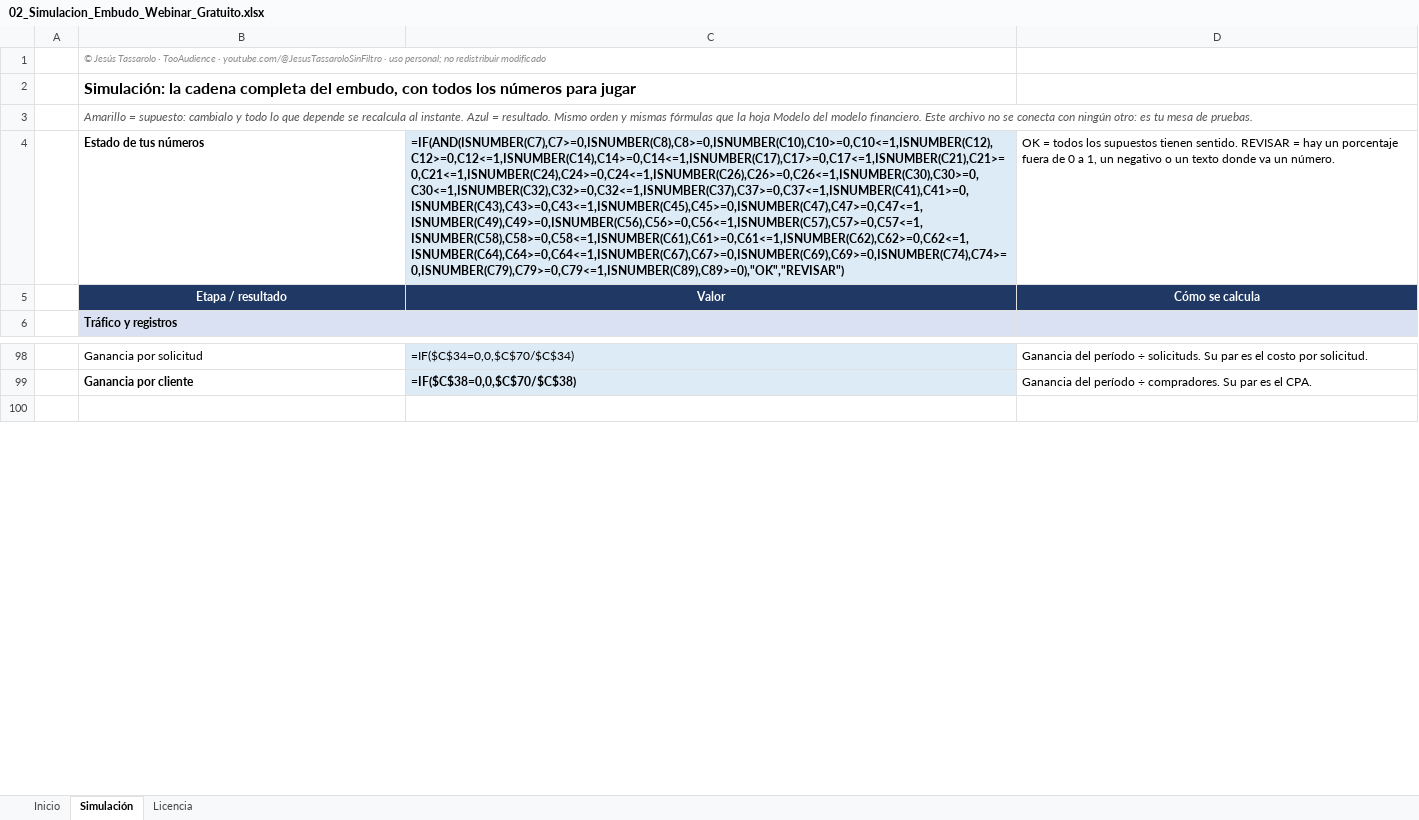
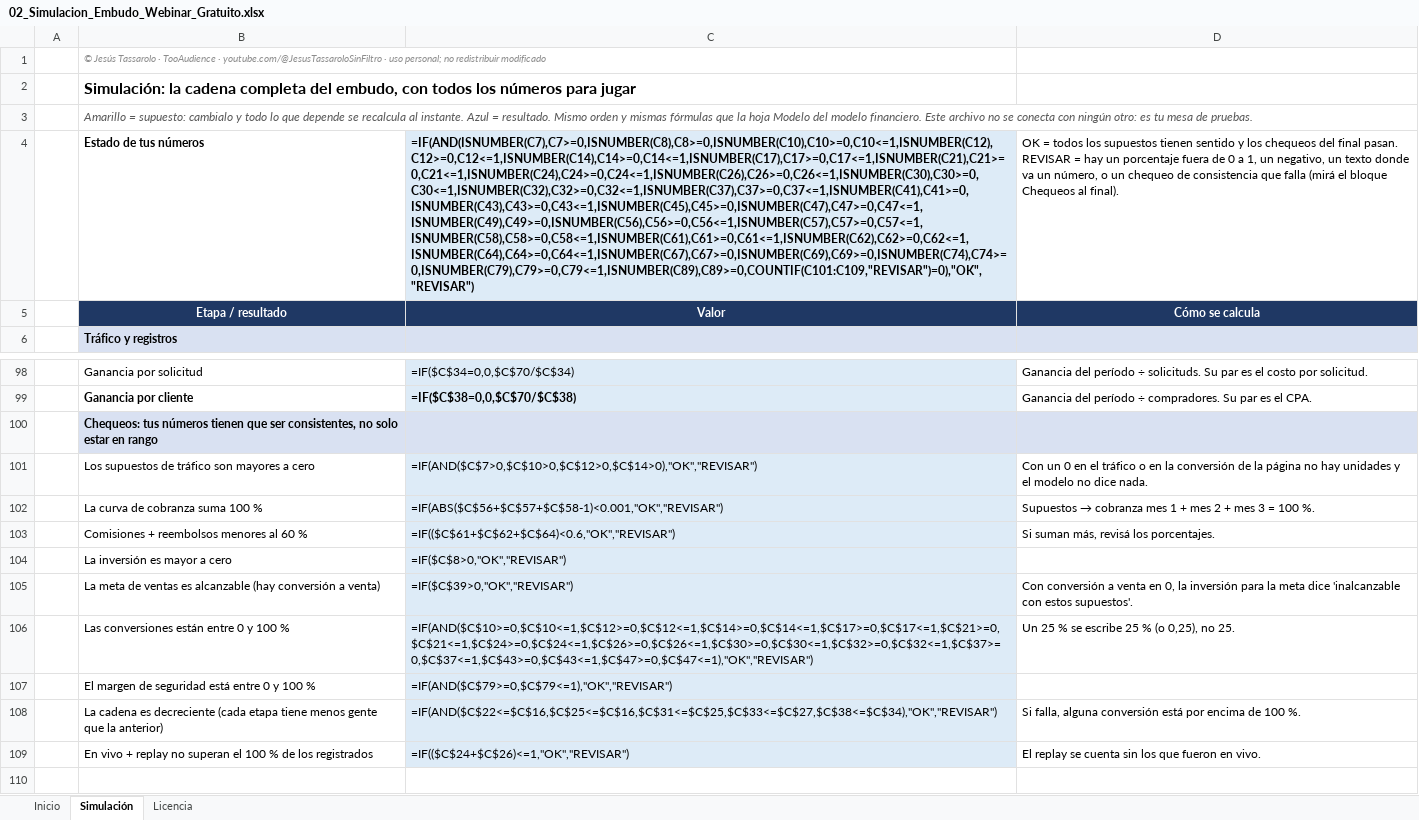
Before and after one commit to jesustassarolo/modelos-financieros-embudos, an Excel workbook: excel/simuladores/02_Simulacion_Embudo_Webinar_Gratuito.xlsx, sheet Simulación, drawn as a sheet; only a part is shown, gaps mark what is left out; values as stored, in another font and other column widths than the file's, no borders; formulas without a stored value are shown as written; conditional formats not drawn; the diff names each change by its address in the sheet, - before the commit and + after, or states it on an @@ line.

```diff
--- a/excel/simuladores/02_Simulacion_Embudo_Webinar_Gratuito.xlsx (sheet Simulación)
+++ b/excel/simuladores/02_Simulacion_Embudo_Webinar_Gratuito.xlsx (sheet Simulación)
-C4: =IF(AND(ISNUMBER(C7),C7>=0,ISNUMBER(C8),C8>=0,ISNUMBER(C10),C10>=0,C10<=1,ISNUMBER(C12),C12>=0,C12<=1,ISNUMBER(C14),C14>=0,C14<=1,ISNUMBER(C17),C17>=0,C17<=1,ISNUMBER(C21),C21>=0,C21<=1,ISNUMBER(C24),C24>=0,C24<=1,ISNUMBER(C26),C26>=0,C26<=1,ISNUMBER(C30),C30>=0,C30<=1,ISNUMBER(C32),C32>=0,C32<=1,ISNUMBER(C37),C37>=0,C37<=1,ISNUMBER(C41),C41>=0,ISNUMBER(C43),C43>=0,C43<=1,ISNUMBER(C45),C45>=0,ISNUMBER(C47),C47>=0,C47<=1,ISNUMBER(C49),C49>=0,ISNUMBER(C56),C56>=0,C56<=1,ISNUMBER(C57),C57>=0,C57<=1,ISNUMBER(C58),C58>=0,C58<=1,ISNUMBER(C61),C61>=0,C61<=1,ISNUMBER(C62),C62>=0,C62<=1,ISNUMBER(C64),C64>=0,C64<=1,ISNUMBER(C67),C67>=0,ISNUMBER(C69),C69>=0,ISNUMBER(C74),C74>=0,ISNUMBER(C79),C79>=0,C79<=1,ISNUMBER(C89),C89>=0),"OK","REVISAR")
+C4: =IF(AND(ISNUMBER(C7),C7>=0,ISNUMBER(C8),C8>=0,ISNUMBER(C10),C10>=0,C10<=1,ISNUMBER(C12),C12>=0,C12<=1,ISNUMBER(C14),C14>=0,C14<=1,ISNUMBER(C17),C17>=0,C17<=1,ISNUMBER(C21),C21>=0,C21<=1,ISNUMBER(C24),C24>=0,C24<=1,ISNUMBER(C26),C26>=0,C26<=1,ISNUMBER(C30),C30>=0,C30<=1,ISNUMBER(C32),C32>=0,C32<=1,ISNUMBER(C37),C37>=0,C37<=1,ISNUMBER(C41),C41>=0,ISNUMBER(C43),C43>=0,C43<=1,ISNUMBER(C45),C45>=0,ISNUMBER(C47),C47>=0,C47<=1,ISNUMBER(C49),C49>=0,ISNUMBER(C56),C56>=0,C56<=1,ISNUMBER(C57),C57>=0,C57<=1,ISNUMBER(C58),C58>=0,C58<=1,ISNUMBER(C61),C61>=0,C61<=1,ISNUMBER(C62),C62>=0,C62<=1,ISNUMBER(C64),C64>=0,C64<=1,ISNUMBER(C67),C67>=0,ISNUMBER(C69),C69>=0,ISNUMBER(C74),C74>=0,ISNUMBER(C79),C79>=0,C79<=1,ISNUMBER(C89),C89>=0,COUNTIF(C101:C109,"REVISAR")=0),"OK","REVISAR")
-D4: …supuestos tienen sentido. REVISAR = hay un porcentaje fuera de 0 a 1, un negativo o un texto donde va un número.
+D4: …supuestos tienen sentido y los chequeos del final pasan. REVISAR = hay un porcentaje fuera de 0 a 1, un negativo, un texto donde va un número, o un chequeo de consistencia que falla (mirá el bloque Chequeos al final).
+row 100:  | Chequeos: tus números tienen que ser consistentes, no solo estar en rango
+row 101:  | Los supuestos de tráfico son mayores a cero | =IF(AND($C$7>0,$C$10>0,$C$12>0,$C$14>0),"OK","REVISAR") | Con un 0 en el tráfico o en la conversión de la página no hay unidades y el modelo no dice nada.
+row 102:  | La curva de cobranza suma 100 % | =IF(ABS($C$56+$C$57+$C$58-1)<0.001,"OK","REVISAR") | Supuestos → cobranza mes 1 + mes 2 + mes 3 = 100 %.
+row 103:  | Comisiones + reembolsos menores al 60 % | =IF(($C$61+$C$62+$C$64)<0.6,"OK","REVISAR") | Si suman más, revisá los porcentajes.
+row 104:  | La inversión es mayor a cero | =IF($C$8>0,"OK","REVISAR")
+row 105:  | La meta de ventas es alcanzable (hay conversión a venta) | =IF($C$39>0,"OK","REVISAR") | Con conversión a venta en 0, la inversión para la meta dice 'inalcanzable con estos supuestos'.
+row 106:  | Las conversiones están entre 0 y 100 % | =IF(AND($C$10>=0,$C$10<=1,$C$12>=0,$C$12<=1,$C$14>=0,$C$14<=1,$C$17>=0,$C$17<=1,$C$21>=0,$C$21<=1,$C$24>=0,$C$24<=1,$C$26>=0,$C$26<=1,$C$30>=0,$C$30<=1,$C$32>=0,$C$32<=1,$C$37>=0,$C$37<=1,$C$43>=0,$C$43<=1,$C$47>=0,$C$47<=1),"OK","REVISAR") | Un 25 % se escribe 25 % (o 0,25), no 25.
+row 107:  | El margen de seguridad está entre 0 y 100 % | =IF(AND($C$79>=0,$C$79<=1),"OK","REVISAR")
+row 108:  | La cadena es decreciente (cada etapa tiene menos gente que la anterior) | =IF(AND($C$22<=$C$16,$C$25<=$C$16,$C$31<=$C$25,$C$33<=$C$27,$C$38<=$C$34),"OK","REVISAR") | Si falla, alguna conversión está por encima de 100 %.
+row 109:  | En vivo + replay no superan el 100 % de los registrados | =IF(($C$24+$C$26)<=1,"OK","REVISAR") | El replay se cuenta sin los que fueron en vivo.
```
Also changed, not shown: excel/simuladores/01_Simulacion_Embudo_Low_Ticket_Bumps_Upsells.xlsx, excel/simuladores/03_Simulacion_Embudo_de_Llamada.xlsx, 3 other files.
